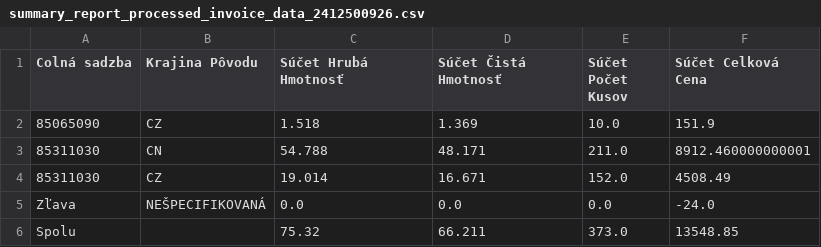
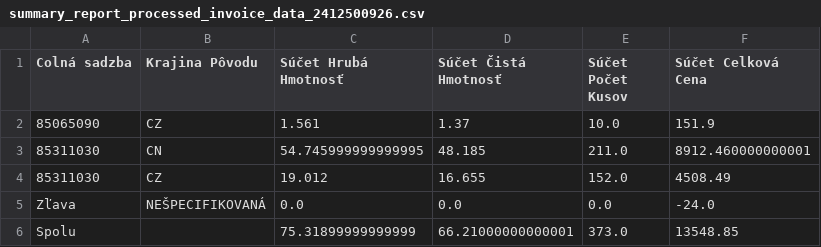
Before and after one commit to ZEDce/intrastatJablotron, a CSV file: dovozy/summary_report_processed_invoice_data_2412500926.csv, drawn as a sheet.

```diff
--- a/dovozy/summary_report_processed_invoice_data_2412500926.csv
+++ b/dovozy/summary_report_processed_invoice_data_2412500926.csv
@@ -1,6 +1,6 @@
 Colná sadzba;Krajina Pôvodu;Súčet Hrubá Hmotnosť;Súčet Čistá Hmotnosť;Súčet Počet Kusov;Súčet Celková Cena
-85065090;CZ;1.518;1.369;10.0;151.9
-85311030;CN;54.788;48.171;211.0;8912.460000000001
-85311030;CZ;19.014;16.671;152.0;4508.49
+85065090;CZ;1.561;1.37;10.0;151.9
+85311030;CN;54.745999999999995;48.185;211.0;8912.460000000001
+85311030;CZ;19.012;16.655;152.0;4508.49
 Zľava;NEŠPECIFIKOVANÁ;0.0;0.0;0.0;-24.0
-Spolu;;75.32;66.211;373.0;13548.85
+Spolu;;75.31899999999999;66.21000000000001;373.0;13548.85
```
Also changed, not shown: data/product_weight.csv, dovozy/summary_report_processed_invoice_data_2412500625.csv.
